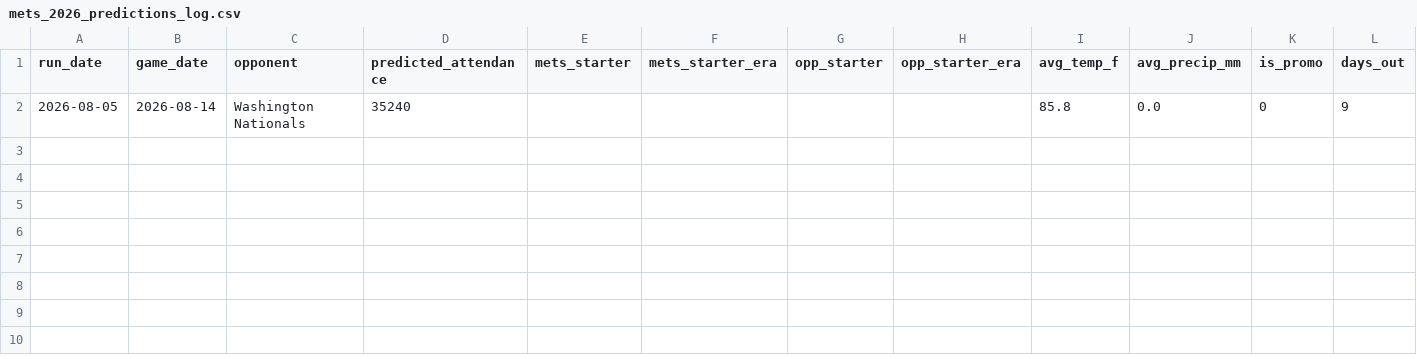
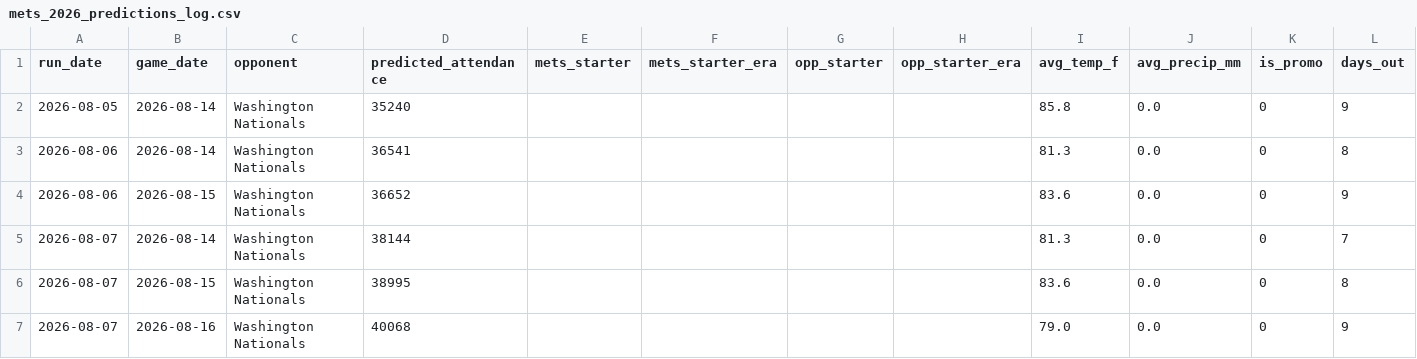
Before and after one commit to kaylagandrus/mlb-dynamic-ticket-pricing, a CSV file: mets/data/mets_2026_predictions_log.csv, drawn as a sheet; only a part is shown; rows hold the shown columns only; the diff names each change by its address in the sheet, - before the commit and + after, or states it on an @@ line.

```diff
--- a/mets/data/mets_2026_predictions_log.csv
+++ b/mets/data/mets_2026_predictions_log.csv
+row 3: 2026-08-06 | 2026-08-14 | Washington Nationals | 36541 |  |  |  |  | 81.3 | 0.0 | 0 | 8
+row 4: 2026-08-06 | 2026-08-15 | Washington Nationals | 36652 |  |  |  |  | 83.6 | 0.0 | 0 | 9
+row 5: 2026-08-07 | 2026-08-14 | Washington Nationals | 38144 |  |  |  |  | 81.3 | 0.0 | 0 | 7
+row 6: 2026-08-07 | 2026-08-15 | Washington Nationals | 38995 |  |  |  |  | 83.6 | 0.0 | 0 | 8
+row 7: 2026-08-07 | 2026-08-16 | Washington Nationals | 40068 |  |  |  |  | 79.0 | 0.0 | 0 | 9
```
Also changed, not shown: 1 other file.
